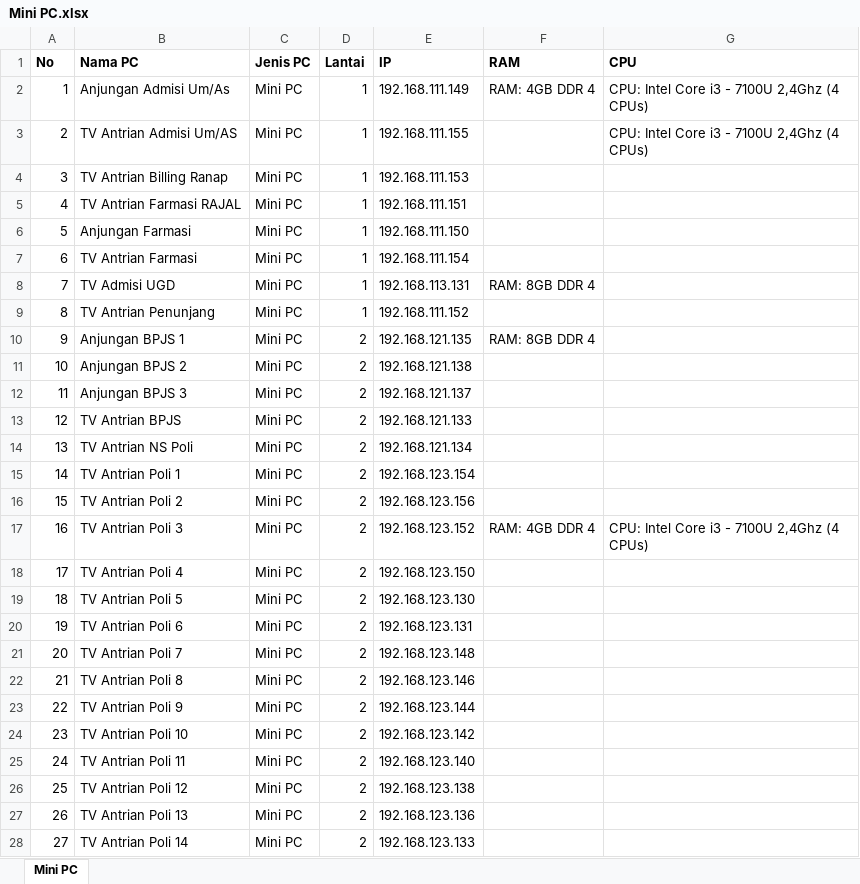
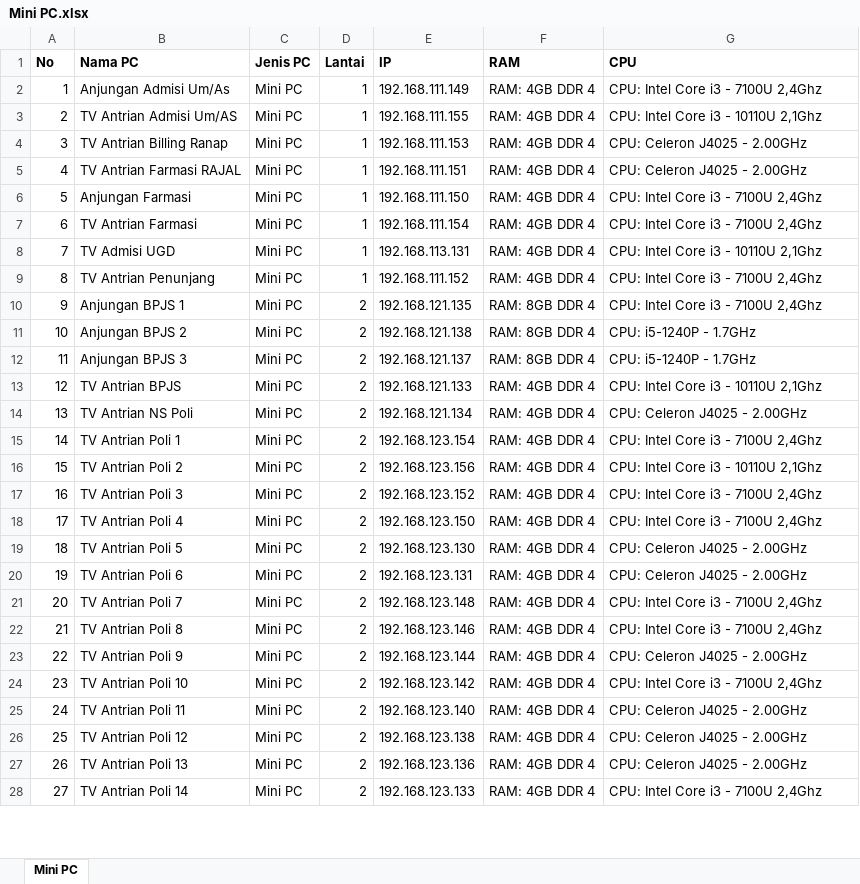
Before and after one commit to samuelsukanda/sigercep-laravel, an Excel workbook: public/assets/file/Mini PC.xlsx, sheet Mini PC, drawn as a sheet; only a part is shown; values as stored, in another font and other column widths than the file's, no borders; table styles not drawn; the diff covers the shown part only; the diff names each change by its address in the sheet, - before the commit and + after, or states it on an @@ line.

```diff
--- a/public/assets/file/Mini PC.xlsx (sheet Mini PC)
+++ b/public/assets/file/Mini PC.xlsx (sheet Mini PC)
-G2 (CPU): CPU: Intel Core i3 - 7100U 2,4Ghz (4 CPUs)
+G2 (CPU): CPU: Intel Core i3 - 7100U 2,4Ghz
-F3:F7 (RAM): (empty)
+F3:F7 (RAM): RAM: 4GB DDR 4
-G3 (CPU): CPU: Intel Core i3 - 7100U 2,4Ghz (4 CPUs)
+G3 (CPU): CPU: Intel Core i3 - 10110U 2,1Ghz
-G4:G5 (CPU): (empty)
+G4:G5 (CPU): CPU: Celeron J4025 - 2.00GHz
-G6:G7 (CPU): (empty)
+G6:G7 (CPU): CPU: Intel Core i3 - 7100U 2,4Ghz
-F8 (RAM): RAM: 8GB DDR 4
+F8 (RAM): RAM: 4GB DDR 4
-G8 (CPU): (empty)
+G8 (CPU): CPU: Intel Core i3 - 10110U 2,1Ghz
-F9 (RAM): (empty)
+F9 (RAM): RAM: 4GB DDR 4
-G9:G10 (CPU): (empty)
+G9:G10 (CPU): CPU: Intel Core i3 - 7100U 2,4Ghz
-F11:F12 (RAM): (empty)
+F11:F12 (RAM): RAM: 8GB DDR 4
-G11:G12 (CPU): (empty)
+G11:G12 (CPU): CPU: i5-1240P - 1.7GHz
-F13:F16 (RAM): (empty)
+F13:F16 (RAM): RAM: 4GB DDR 4
-G13 (CPU): (empty)
+G13 (CPU): CPU: Intel Core i3 - 10110U 2,1Ghz
-G14 (CPU): (empty)
+G14 (CPU): CPU: Celeron J4025 - 2.00GHz
-G15 (CPU): (empty)
+G15 (CPU): CPU: Intel Core i3 - 7100U 2,4Ghz
-G16 (CPU): (empty)
+G16 (CPU): CPU: Intel Core i3 - 10110U 2,1Ghz
-G17 (CPU): CPU: Intel Core i3 - 7100U 2,4Ghz (4 CPUs)
+G17 (CPU): CPU: Intel Core i3 - 7100U 2,4Ghz
-F18:F28 (RAM): (empty)
+F18:F28 (RAM): RAM: 4GB DDR 4
-G18 (CPU): (empty)
+G18 (CPU): CPU: Intel Core i3 - 7100U 2,4Ghz
-G19:G20 (CPU): (empty)
+G19:G20 (CPU): CPU: Celeron J4025 - 2.00GHz
-G21:G22 (CPU): (empty)
+G21:G22 (CPU): CPU: Intel Core i3 - 7100U 2,4Ghz
-G23 (CPU): (empty)
+G23 (CPU): CPU: Celeron J4025 - 2.00GHz
-G24 (CPU): (empty)
+G24 (CPU): CPU: Intel Core i3 - 7100U 2,4Ghz
-G25:G27 (CPU): (empty)
+G25:G27 (CPU): CPU: Celeron J4025 - 2.00GHz
-G28 (CPU): (empty)
+G28 (CPU): CPU: Intel Core i3 - 7100U 2,4Ghz
```
Also changed, not shown: 8 edited cells elsewhere in this sheet, 14 other files.
